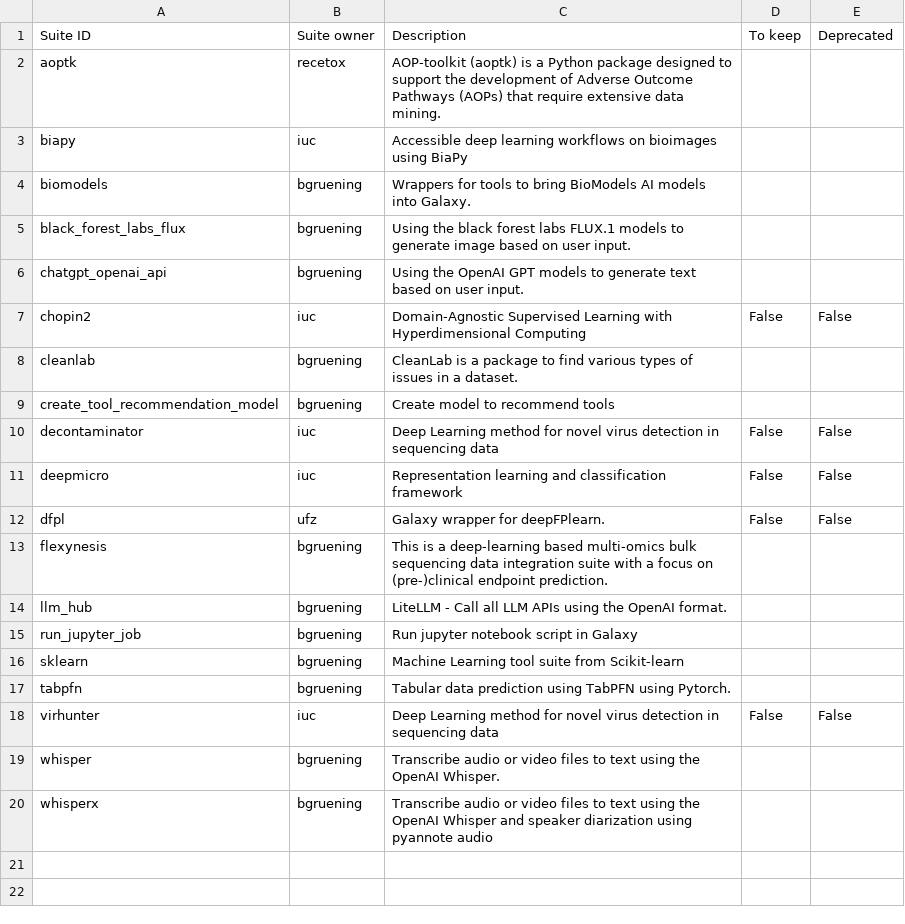
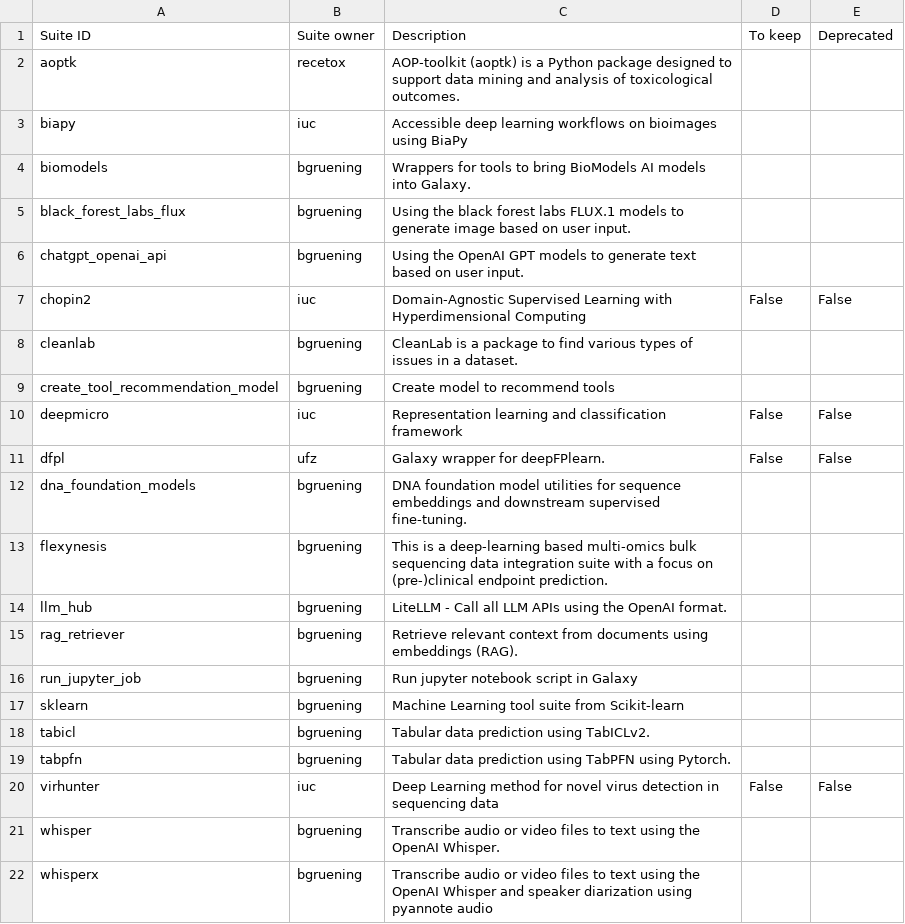
Before and after one commit to galaxyproject/galaxy_codex, a TSV file: communities/machine-learning/metadata/tool_status.tsv, drawn as a sheet.

```diff
--- a/communities/machine-learning/metadata/tool_status.tsv
+++ b/communities/machine-learning/metadata/tool_status.tsv
@@ -1,3 +1,3 @@
 Suite ID	Suite owner	Description	To keep	Deprecated
-aoptk	recetox	AOP-toolkit (aoptk) is a Python package designed to support the development of Adverse Outcome Pathways (AOPs) that require extensive data mining.		
+aoptk	recetox	AOP-toolkit (aoptk) is a Python package designed to support data mining and analysis of toxicological outcomes.		
 biapy	iuc	Accessible deep learning workflows on bioimages using BiaPy		
@@ -9,9 +9,11 @@ cleanlab	bgruening	CleanLab is a package to find various types of issues in a da
 create_tool_recommendation_model	bgruening	Create model to recommend tools		
-decontaminator	iuc	Deep Learning method for novel virus detection in sequencing data	False	False
 deepmicro	iuc	Representation learning and classification framework	False	False
 dfpl	ufz	Galaxy wrapper for deepFPlearn.	False	False
+dna_foundation_models	bgruening	DNA foundation model utilities for sequence embeddings and downstream supervised fine-tuning.		
 flexynesis	bgruening	This is a deep-learning based multi-omics bulk sequencing data integration suite with a focus on (pre-)clinical endpoint prediction.		
 llm_hub	bgruening	LiteLLM - Call all LLM APIs using the OpenAI format.		
+rag_retriever	bgruening	Retrieve relevant context from documents using embeddings (RAG).		
 run_jupyter_job	bgruening	Run jupyter notebook script in Galaxy		
 sklearn	bgruening	Machine Learning tool suite from Scikit-learn		
+tabicl	bgruening	Tabular data prediction using TabICLv2.		
 tabpfn	bgruening	Tabular data prediction using TabPFN using Pytorch.		
```
Also changed, not shown: communities/machine-learning/resources/tutorials.tsv, 14 other files.
